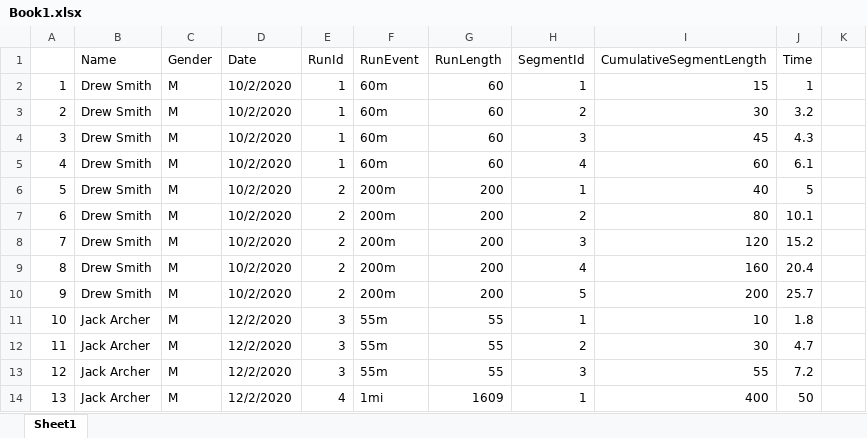
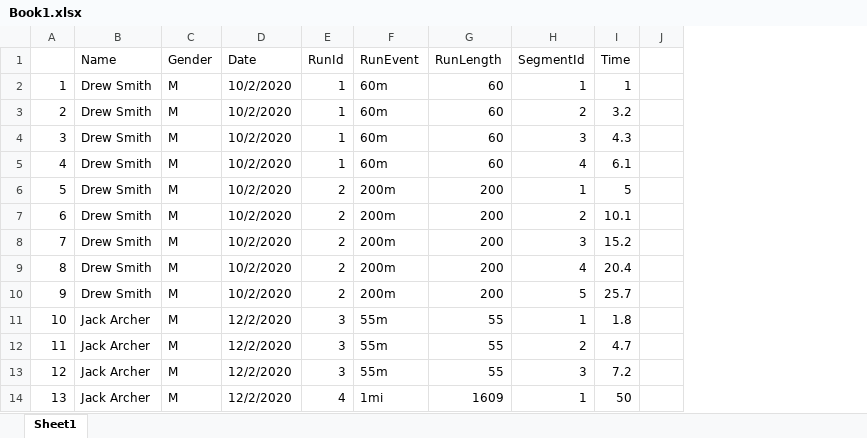
Before and after one commit to songtn2002/Timer, an Excel workbook: Book1.xlsx, sheet Sheet1, drawn as a sheet; only a part is shown; values as stored, in another font and other column widths than the file's, no borders; the diff names each change by its address in the sheet, - before the commit and + after, or states it on an @@ line.

```diff
--- a/Book1.xlsx (sheet Sheet1)
+++ b/Book1.xlsx (sheet Sheet1)
-column I (CumulativeSegmentLength), rows 2-14: 15 | 30 | 45 | 60 | 40 | 80 | 120 | 160 | 200 | 10 | 30 | 55 | 400
```
Also changed, not shown: 1 other file.
